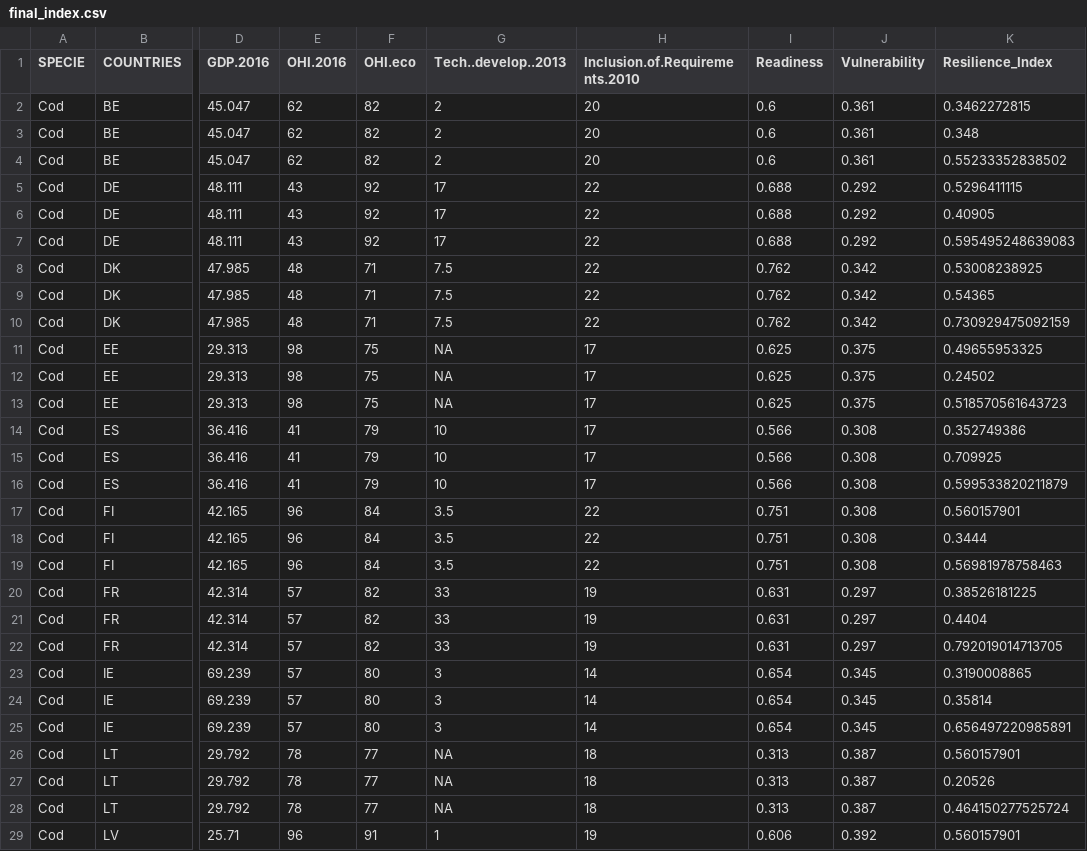
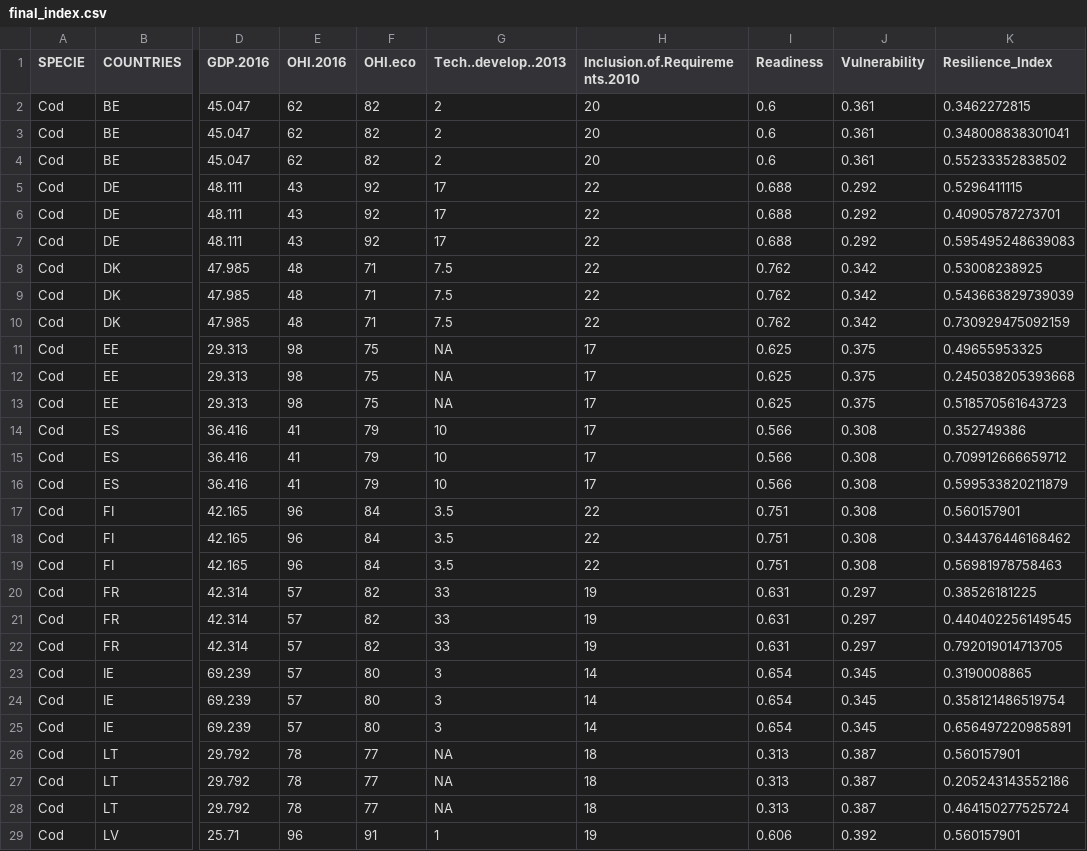
Before and after one commit to futureoceanslab/Fisheries-Resilience-Index, a CSV file: data/final_index.csv, drawn as a sheet; only a part is shown, gaps mark what is left out; the diff covers the shown part only; the diff names each change by its address in the sheet, - before the commit and + after, or states it on an @@ line.

```diff
--- a/data/final_index.csv
+++ b/data/final_index.csv
-K3 (Resilience_Index): 0.348
+K3 (Resilience_Index): 0.348008838301041
-K6 (Resilience_Index): 0.40905
+K6 (Resilience_Index): 0.40905787273701
-K9 (Resilience_Index): 0.54365
+K9 (Resilience_Index): 0.543663829739039
-K12 (Resilience_Index): 0.24502
+K12 (Resilience_Index): 0.245038205393668
-K15 (Resilience_Index): 0.709925
+K15 (Resilience_Index): 0.709912666659712
-K18 (Resilience_Index): 0.3444
+K18 (Resilience_Index): 0.344376446168462
-K21 (Resilience_Index): 0.4404
+K21 (Resilience_Index): 0.440402256149545
-K24 (Resilience_Index): 0.35814
+K24 (Resilience_Index): 0.358121486519754
-K27 (Resilience_Index): 0.20526
+K27 (Resilience_Index): 0.205243143552186
```
Also changed, not shown: 7 added rows and 19 edited cells elsewhere in this file, 34 other files.
